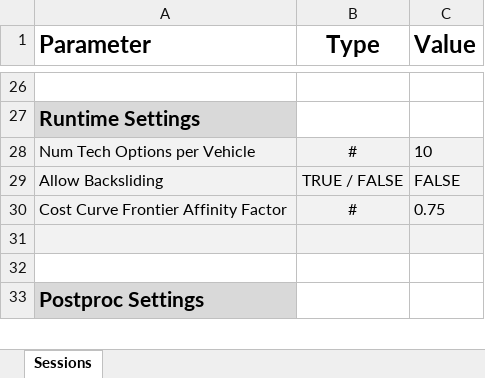
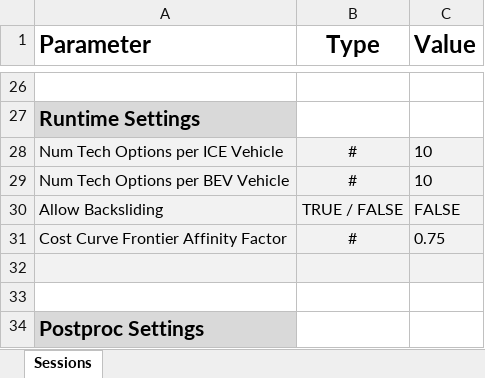
Before and after one commit to USEPA/EPA_OMEGA_Model, an Excel workbook: sample_inputs/single_session_batch.xlsx, sheet Sessions, drawn as a sheet; only a part is shown, gaps mark what is left out; values as stored, in another font and other column widths than the file's, no borders; the diff names each change by its address in the sheet, - before the commit and + after, or states it on an @@ line.

```diff
--- a/sample_inputs/single_session_batch.xlsx (sheet Sessions)
+++ b/sample_inputs/single_session_batch.xlsx (sheet Sessions)
-A28 (Parameter): Num Tech Options per Vehicle
+A28 (Parameter): Num Tech Options per ICE Vehicle
+row 29: Num Tech Options per BEV Vehicle | # | 10
```
Also changed, not shown: sample_inputs/multiple_session_batch.xlsx, sample_inputs/single_session_batch_20.xlsx, 6 other files.
